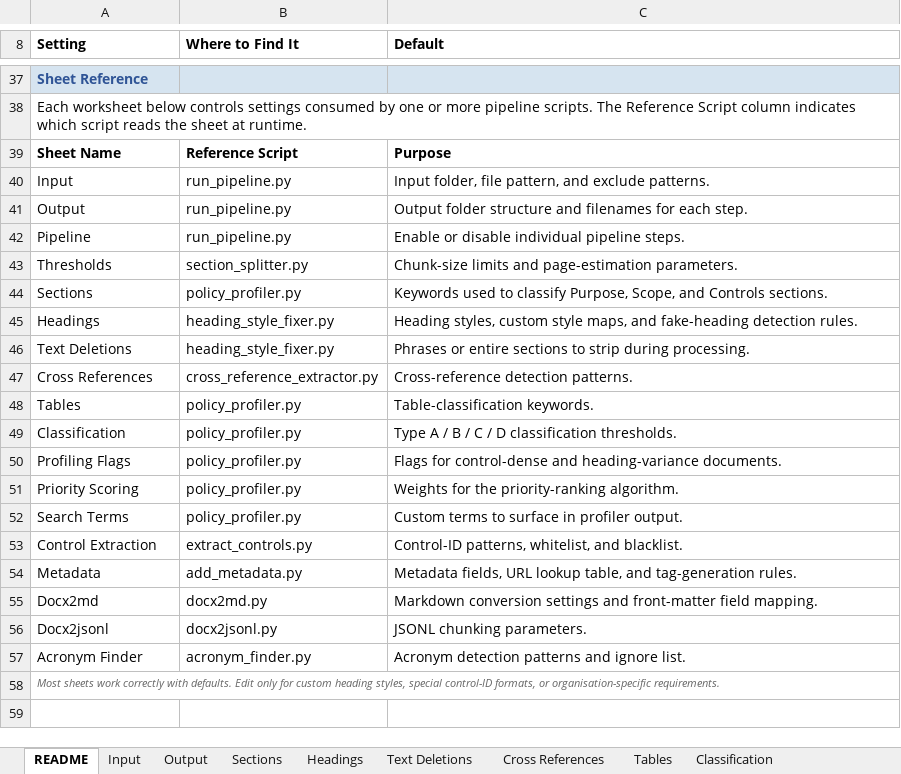
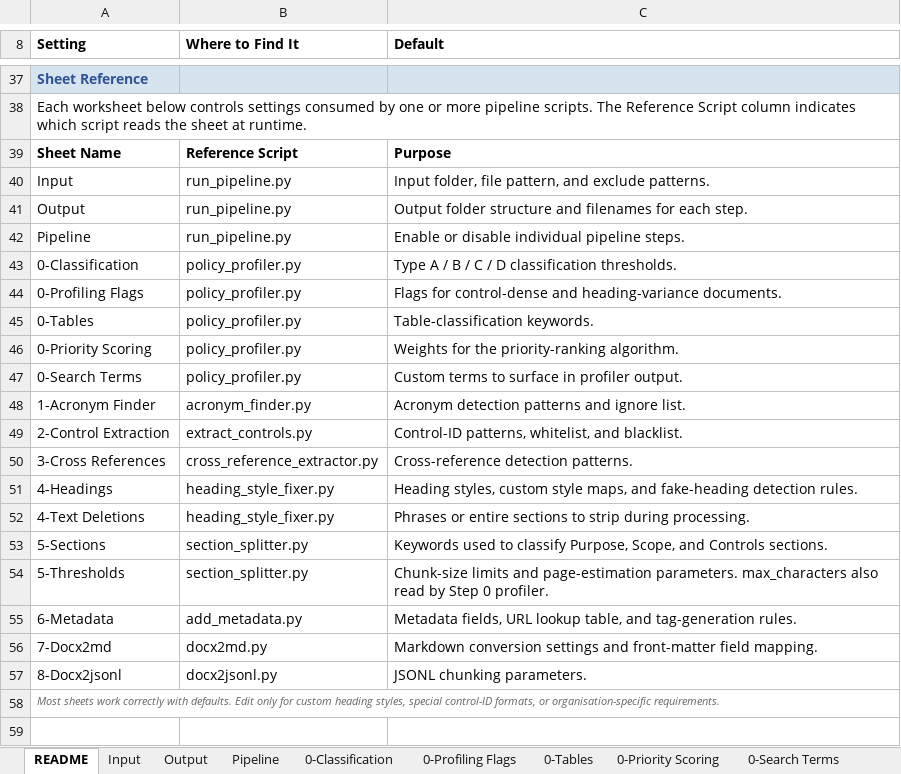
Before and after one commit to AllPurposeDave/DPS, an Excel workbook: dps_config.xlsx, sheet README, drawn as a sheet; only a part is shown, gaps mark what is left out; values as stored, in another font and other column widths than the file's, no borders; removed rows and columns are numbered as before the commit, all else as after; the diff names each change by its address in the sheet, - before the commit and + after, or states it on an @@ line.

Commit message:
Align wiki contracts, clean up stale files and configs
Sync Ingest and Query contracts: standardize templates, remove log
references, drop parent/chunked/status/intent fields, switch from
wikilinks to markdown links. Update dataverse export, shared utils,
project plan, and user guide.

```diff
--- a/dps_config.xlsx (sheet README)
+++ b/dps_config.xlsx (sheet README)
-sheet tab: Headings
+sheet tab: 0-Classification
-sheet tab: Text Deletions
+sheet tab: 0-Profiling Flags
-sheet tab: Cross References
+sheet tab: 0-Tables
-sheet tab: Tables
+sheet tab: 0-Priority Scoring
-sheet tab: Classification
+sheet tab: 0-Search Terms
-sheet tab: Sections
-row 43: Thresholds | section_splitter.py | Chunk-size limits and page-estimation parameters.
-row 44: Sections | policy_profiler.py | Keywords used to classify Purpose, Scope, and Controls sections.
-row 45: Headings | heading_style_fixer.py | Heading styles, custom style maps, and fake-heading detection rules.
-row 46: Text Deletions | heading_style_fixer.py | Phrases or entire sections to strip during processing.
-row 47: Cross References | cross_reference_extractor.py | Cross-reference detection patterns.
-row 48: Tables | policy_profiler.py | Table-classification keywords.
-A43 (Setting): Classification
+A43 (Setting): 0-Classification
-A44 (Setting): Profiling Flags
+A44 (Setting): 0-Profiling Flags
+row 45: 0-Tables | policy_profiler.py | Table-classification keywords.
-A46 (Setting): Priority Scoring
+A46 (Setting): 0-Priority Scoring
-A47 (Setting): Search Terms
+A47 (Setting): 0-Search Terms
+row 48: 1-Acronym Finder | acronym_finder.py | Acronym detection patterns and ignore list.
-A49 (Setting): Control Extraction
+A49 (Setting): 2-Control Extraction
+row 50: 3-Cross References | cross_reference_extractor.py | Cross-reference detection patterns.
+row 51: 4-Headings | heading_style_fixer.py | Heading styles, custom style maps, and fake-heading detection rules.
+row 52: 4-Text Deletions | heading_style_fixer.py | Phrases or entire sections to strip during processing.
+row 53: 5-Sections | section_splitter.py | Keywords used to classify Purpose, Scope, and Controls sections.
+row 54: 5-Thresholds | section_splitter.py | Chunk-size limits and page-estimation parameters. max_characters also read by Step 0 profiler.
-A55 (Setting): Metadata
+A55 (Setting): 6-Metadata
-A56 (Setting): Docx2md
+A56 (Setting): 7-Docx2md
-A57 (Setting): Docx2jsonl
+A57 (Setting): 8-Docx2jsonl
-row 57: Acronym Finder | acronym_finder.py | Acronym detection patterns and ignore list.
```
Also changed, not shown: sheet 6-Metadata, sheet 0-Tables, sheet 8-Docx2jsonl, sheet 0-Priority Scoring, sheet 1-Acronym Finder, sheet 4-Text Deletions, 8 more sheets, other sheet tabs, 16 other files.
